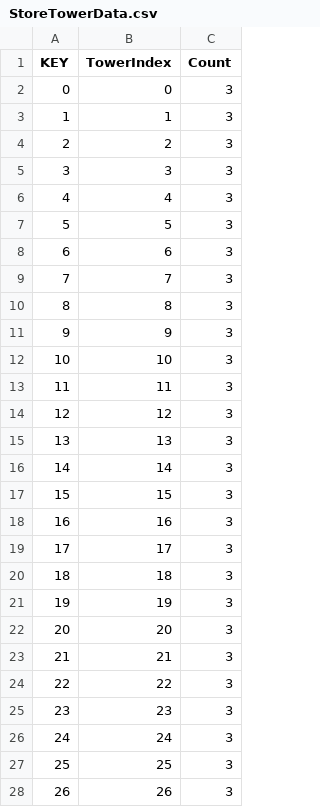
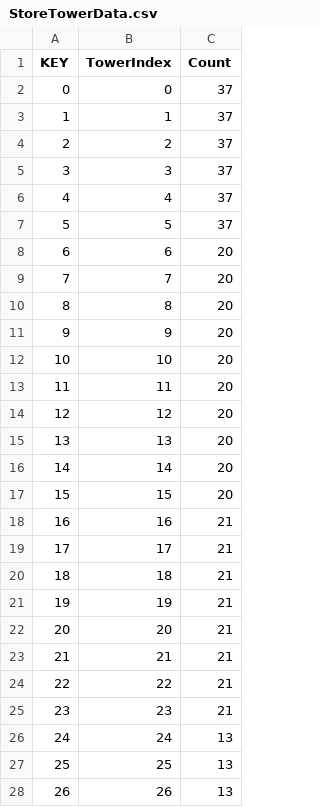
Before and after one commit to jiyullee/WorldTD, a CSV file: World Tower Defense/Assets/Resources/GameData/StoreTowerData.csv, drawn as a sheet; only a part is shown; the diff covers the shown part only.

```diff
--- a/World Tower Defense/Assets/Resources/GameData/StoreTowerData.csv
+++ b/World Tower Defense/Assets/Resources/GameData/StoreTowerData.csv
@@ -1,28 +1,28 @@
 KEY,TowerIndex,Count
-0,0,3
-1,1,3
-2,2,3
-3,3,3
-4,4,3
-5,5,3
-6,6,3
-7,7,3
-8,8,3
-9,9,3
-10,10,3
-11,11,3
-12,12,3
-13,13,3
-14,14,3
-15,15,3
-16,16,3
-17,17,3
-18,18,3
-19,19,3
-20,20,3
-21,21,3
-22,22,3
-23,23,3
-24,24,3
-25,25,3
-26,26,3
+0,0,37
+1,1,37
+2,2,37
+3,3,37
+4,4,37
+5,5,37
+6,6,20
+7,7,20
+8,8,20
+9,9,20
+10,10,20
+11,11,20
+12,12,20
+13,13,20
+14,14,20
+15,15,20
+16,16,21
+17,17,21
+18,18,21
+19,19,21
+20,20,21
+21,21,21
+22,22,21
+23,23,21
+24,24,13
+25,25,13
+26,26,13
```
Also changed, not shown: 6 edited cells elsewhere in this file, World Tower Defense/Assets/Resources/GameData/TowerData.csv, 21 other files.
